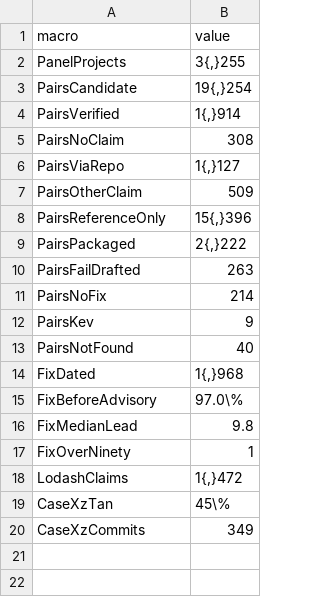
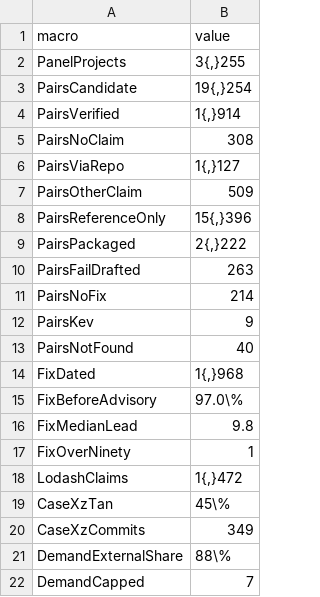
Before and after one commit to sebneu/oss-score-validity, a CSV file: data/probes/numbers_from_raw.csv, drawn as a sheet; the diff names each change by its address in the sheet, - before the commit and + after, or states it on an @@ line.

```diff
--- a/data/probes/numbers_from_raw.csv
+++ b/data/probes/numbers_from_raw.csv
+row 21: DemandExternalShare | 88\%
+row 22: DemandCapped | 7
```
Also changed, not shown: 15 other files.
